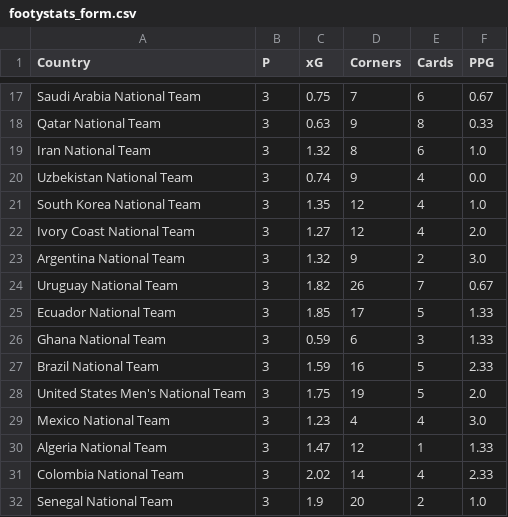
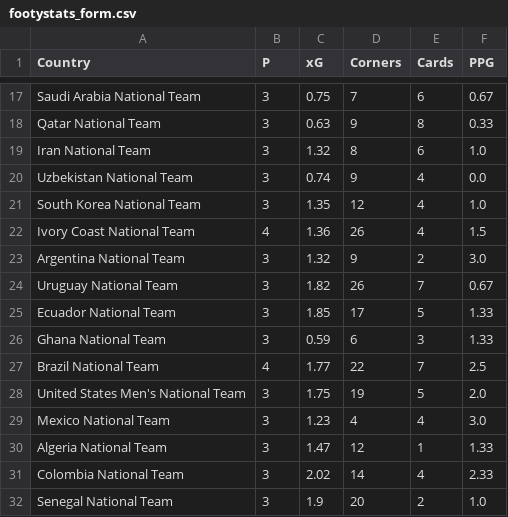
Before and after one commit to LuisRomero20/skynet-quant-platform, a CSV file: data/footystats_form.csv, drawn as a sheet; only a part is shown, gaps mark what is left out; the diff covers the shown part only.

```diff
--- a/data/footystats_form.csv
+++ b/data/footystats_form.csv
@@ -21,3 +21,3 @@ Uzbekistan National Team,3,0.74,9,4,0.0
 South Korea National Team,3,1.35,12,4,1.0
-Ivory Coast National Team,3,1.27,12,4,2.0
+Ivory Coast National Team,4,1.36,26,4,1.5
 Argentina National Team,3,1.32,9,2,3.0
@@ -26,3 +26,3 @@ Ecuador National Team,3,1.85,17,5,1.33
 Ghana National Team,3,0.59,6,3,1.33
-Brazil National Team,3,1.59,16,5,2.33
+Brazil National Team,4,1.77,22,7,2.5
 United States Men's National Team,3,1.75,19,5,2.0
```
Also changed, not shown: 36 edited cells elsewhere in this file, data/international-world-cup-league-2026-to-2026-stats.csv, data/international-world-cup-matches-2026-to-2026-stats.csv, 1 other file.
